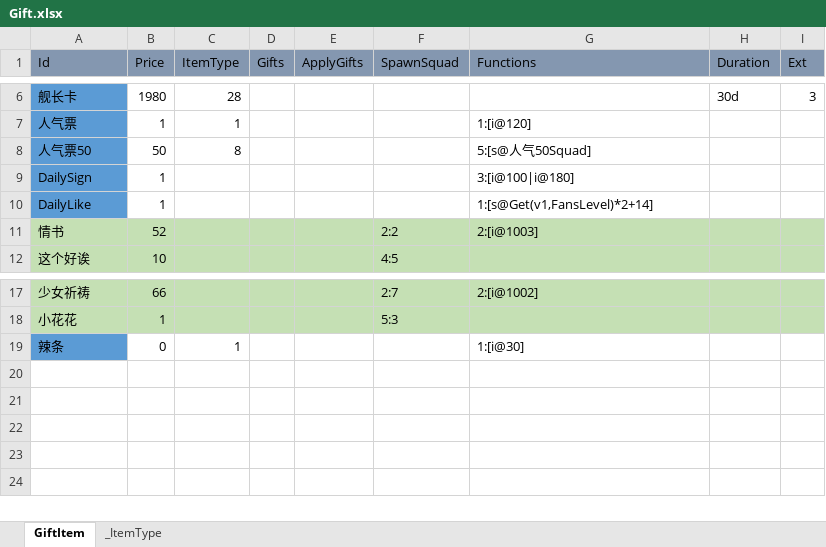
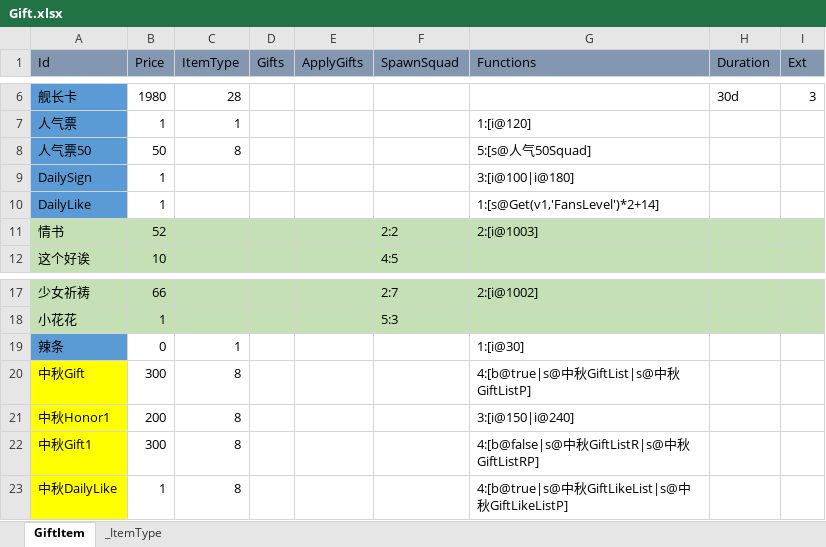
Before and after one commit to wu1274704958/bililive_dm, an Excel workbook: resource/excel_bar/Gift.xlsx, sheet GiftItem, drawn as a sheet; only a part is shown, gaps mark what is left out; values as stored, in another font and other column widths than the file's, no borders; the diff names each change by its address in the sheet, - before the commit and + after, or states it on an @@ line.

```diff
--- a/resource/excel_bar/Gift.xlsx (sheet GiftItem)
+++ b/resource/excel_bar/Gift.xlsx (sheet GiftItem)
-G10 (Functions): 1:[s@Get(v1,FansLevel)*2+14]
+G10 (Functions): 1:[s@Get(v1,'FansLevel')*2+14]
+row 20: 中秋Gift | 300 | 8 |  |  |  | 4:[b@true|s@中秋GiftList|s@中秋GiftListP]
+row 21: 中秋Honor1 | 200 | 8 |  |  |  | 3:[i@150|i@240]
+row 22: 中秋Gift1 | 300 | 8 |  |  |  | 4:[b@false|s@中秋GiftListR|s@中秋GiftListRP]
+row 23: 中秋DailyLike | 1 | 8 |  |  |  | 4:[b@true|s@中秋GiftLikeList|s@中秋GiftLikeListP]
```
Also changed, not shown: resource/excel_bar/Activity.xlsx, resource/excel_bar/CommonConfig.xlsx, 19 other files.
